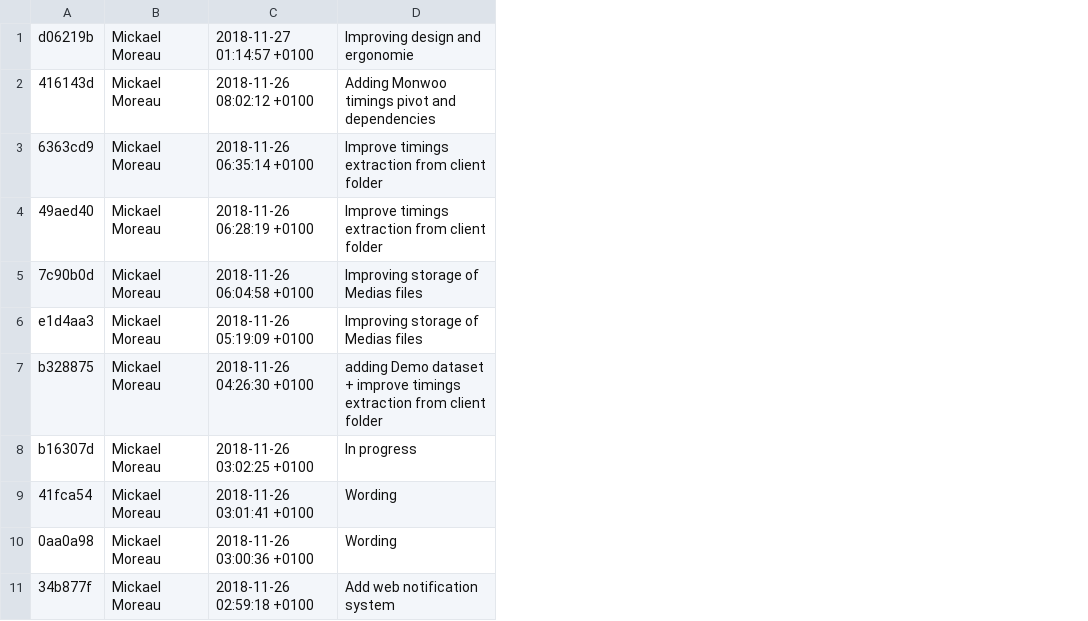
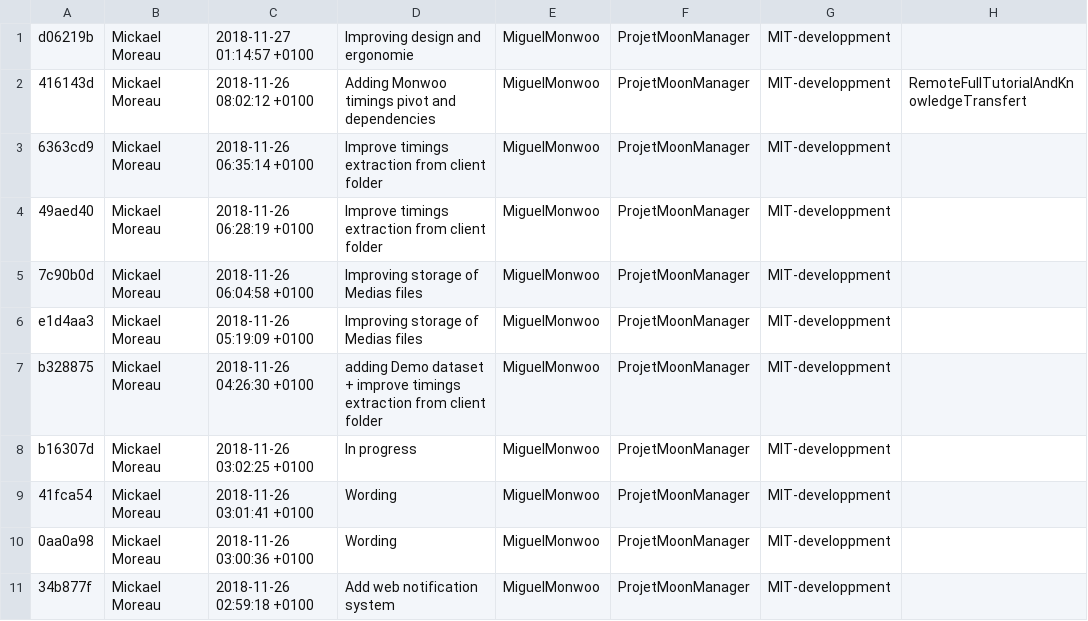
Before and after one commit to Monwoo/MoonManager, a CSV file: src/assets/demoDataset/git_logs.csv, drawn as a sheet; only a part is shown; the diff names each change by its address in the sheet, - before the commit and + after, or states it on an @@ line.

```diff
--- a/src/assets/demoDataset/git_logs.csv
+++ b/src/assets/demoDataset/git_logs.csv
+column E, rows 1-11: all MiguelMonwoo
+column F, rows 1-11: all ProjetMoonManager
+column G, rows 1-11: all MIT-developpment
+column H, row 2: RemoteFullTutorialAndKnowledgeTransfert
```
Also changed, not shown: 12 other files.
